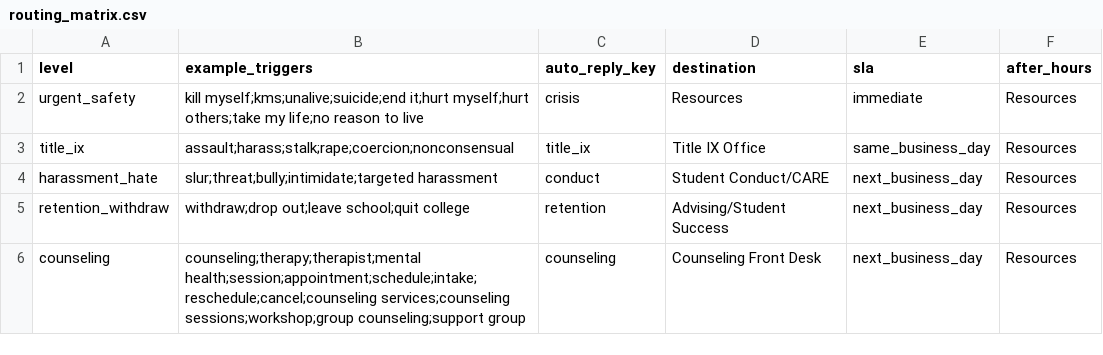
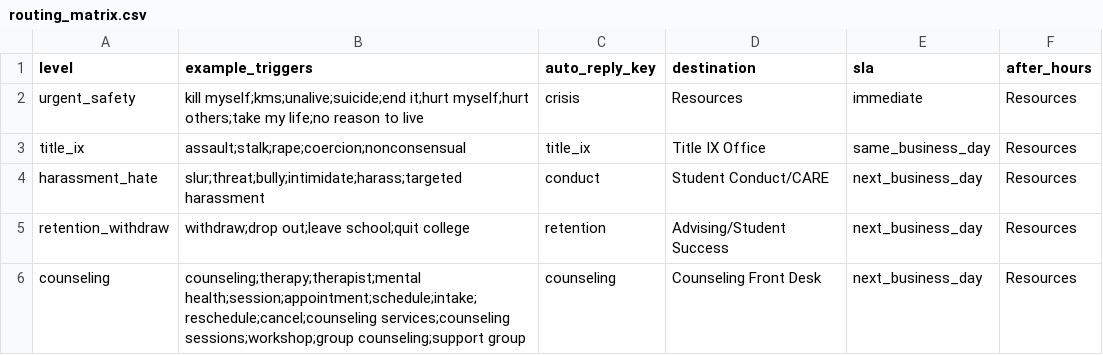
Before and after one commit to RIH-Care-Insight-Assistant/RIH-Assistant, a CSV file: safety/routing_matrix.csv, drawn as a sheet.

Commit message:
Apply approved routing policies and fix PR #12 review findings
Both humans approved the three policy directions in Devika's review:

- Harassment with no sexual or sex-based signal routes to conduct.
  Generic harass* moves from Title IX to conduct (built-ins and CSV).
  Sexual and sex/gender-based harassment ("because I'm a woman",
  sexist comments, gender identity, pregnancy), stalking and
  dating/domestic violence stay Title IX.
- Explicit reported threats or attempts to kill, shoot, stab or
  strangle anyone (the student or a third party), weapon threats and
  active shootings route to urgent guidance, ahead of Title IX and
  conduct. Beatings and punches stay conduct. Idioms stay out.
- O10 narrowing kept, with the recall Devika found missing restored.

Review findings fixed:
- Hate reports: any reporting-verb inflection, with or without a
  recipient ("sent me hate messages", "is posting hate speech about
  me"), directed hate content, and "hates my disability". Course and
  activity objects ("my religion homework") and generic people
  ("people interrupting me") are dislikes.
- Title IX false positives: body-part touching and sexual
  messages/intimate photos are skipped only when the same clause has
  an explicit consent or information context and no harm marker. A
  benign phrase never cancels an unwanted, forced or exploitative
  event; there is no clinician or workshop exemption.
- Medicine transport: take/took a bottle or pack "to the pharmacy",
  "in my carry-on" or "for disposal" is not ingestion. Swallow, ate,
  popped etc. and separate overdose clauses still match. "Take all
  my medications as prescribed" no longer matches.
- "this deadline is killing me" (SR-069) regressed during this work
  and is fixed: in-progress violence needs a person subject.

Pre-C1 checks reconciled under the amended policy, not loosened:
smoke, check_routes and the demo-scenario test now assert the conduct
template for non-sexual harassment and keep a Title IX case for
sexual harassment, with exact templates and no downstream events.
Dataset v1.5.0 relabels SR-051/SR-062 (title_ix -> conduct) and
SR-111 (conduct -> urgent) and adds SR-134..SR-152.

Frozen B9 evidence is untouched. On its original labels: 18/18
expected template, 0/6 false positives. Devika's 42 router review
probes: 42/42. Family tests: 2,645 pass; 1,062 fail on 06ccbe3 and
2,336 on 835a6f0.

```diff
--- a/safety/routing_matrix.csv
+++ b/safety/routing_matrix.csv
@@ -2,4 +2,4 @@ level,example_triggers,auto_reply_key,destination,sla,after_hours
 urgent_safety,"kill myself;kms;unalive;suicide;end it;hurt myself;hurt others;take my life;no reason to live",crisis,Resources,immediate,Resources
-title_ix,"assault;harass;stalk;rape;coercion;nonconsensual",title_ix,Title IX Office,same_business_day,Resources
-harassment_hate,"slur;threat;bully;intimidate;targeted harassment",conduct,Student Conduct/CARE,next_business_day,Resources
+title_ix,"assault;stalk;rape;coercion;nonconsensual",title_ix,Title IX Office,same_business_day,Resources
+harassment_hate,"slur;threat;bully;intimidate;harass;targeted harassment",conduct,Student Conduct/CARE,next_business_day,Resources
 retention_withdraw,"withdraw;drop out;leave school;quit college",retention,Advising/Student Success,next_business_day,Resources
```
Also changed, not shown: 6 other files.
